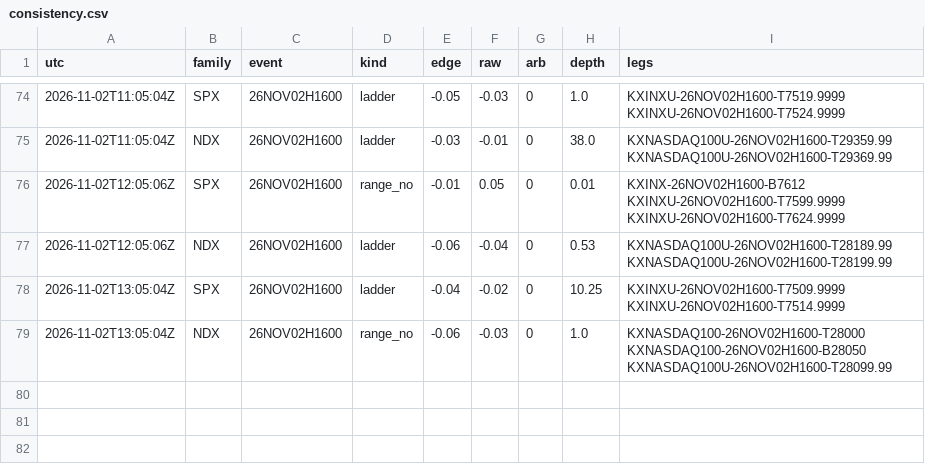
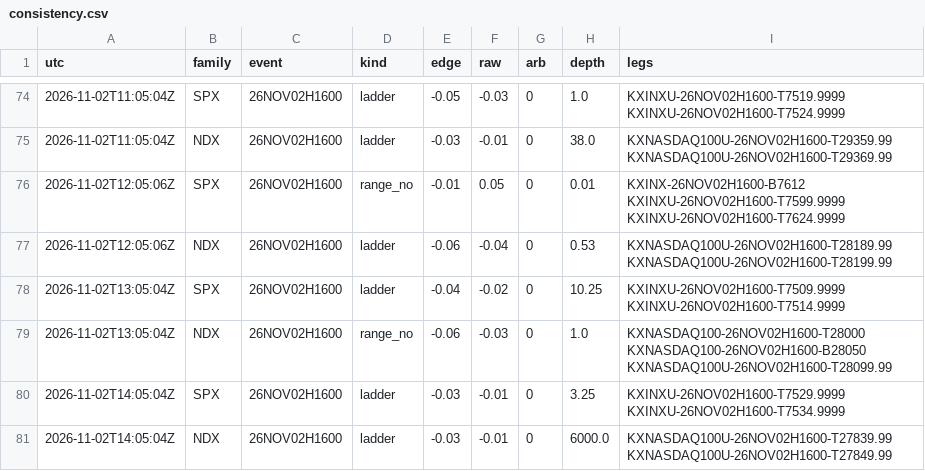
Before and after one commit to andyxing00888/kalshi-weather, a CSV file: paper/data/consistency.csv, drawn as a sheet; only a part is shown, gaps mark what is left out.

```diff
--- a/paper/data/consistency.csv
+++ b/paper/data/consistency.csv
@@ -79 +79,3 @@ utc,family,event,kind,edge,raw,arb,depth,legs
 2026-11-02T13:05:04Z,NDX,26NOV02H1600,range_no,-0.06,-0.03,0,1.0,KXNASDAQ100-26NOV02H1600-T28000 KXNASDAQ100-26NOV02H1600-B28050 KXNASDAQ100U-26NOV02H1600-T28099.99
+2026-11-02T14:05:04Z,SPX,26NOV02H1600,ladder,-0.03,-0.01,0,3.25,KXINXU-26NOV02H1600-T7529.9999 KXINXU-26NOV02H1600-T7534.9999
+2026-11-02T14:05:04Z,NDX,26NOV02H1600,ladder,-0.03,-0.01,0,6000.0,KXNASDAQ100U-26NOV02H1600-T27839.99 KXNASDAQ100U-26NOV02H1600-T27849.99
```
Also changed, not shown: paper/data/lip_track.csv, paper/data/orders.csv, 1 other file.
